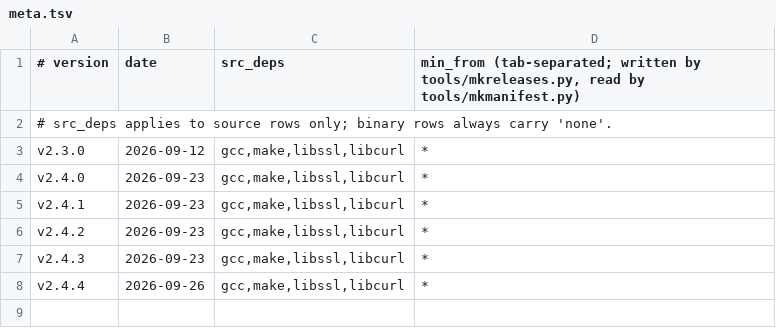
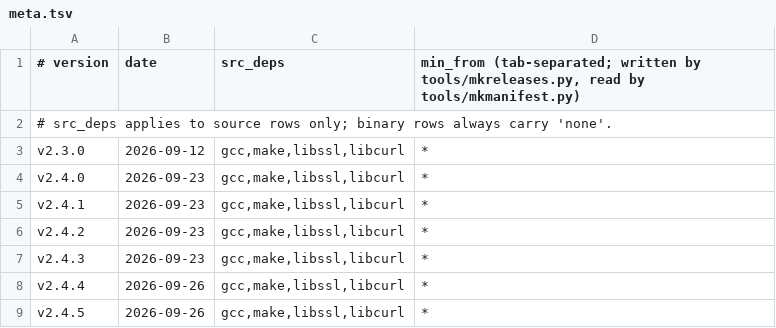
Before and after one commit to robertclemens/ircbot-releases, a TSV file: ircbot/c/meta.tsv, drawn as a sheet; the diff names each change by its address in the sheet, - before the commit and + after, or states it on an @@ line.

Commit message:
ircbot v2.4.5

```diff
--- a/ircbot/c/meta.tsv
+++ b/ircbot/c/meta.tsv
+row 9: v2.4.5 | 2026-09-26 | gcc,make,libssl,libcurl | *
```
Also changed, not shown: ircbot/rs/meta.tsv, 11 other files.
